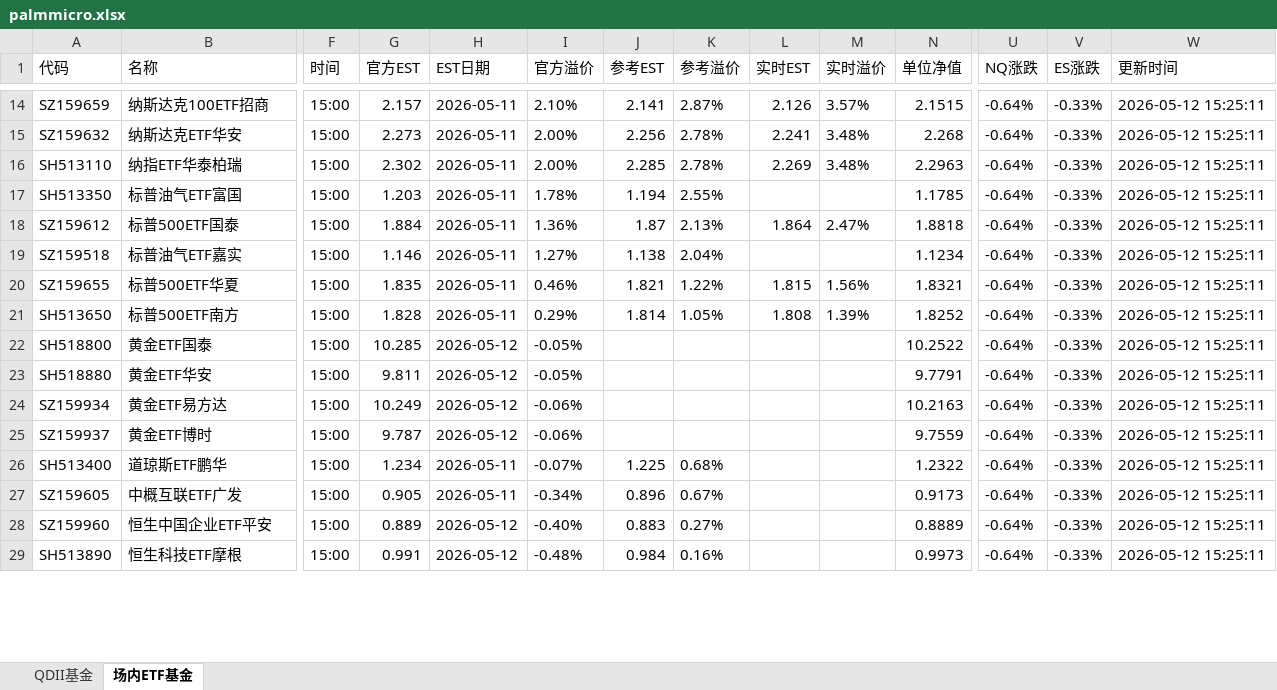
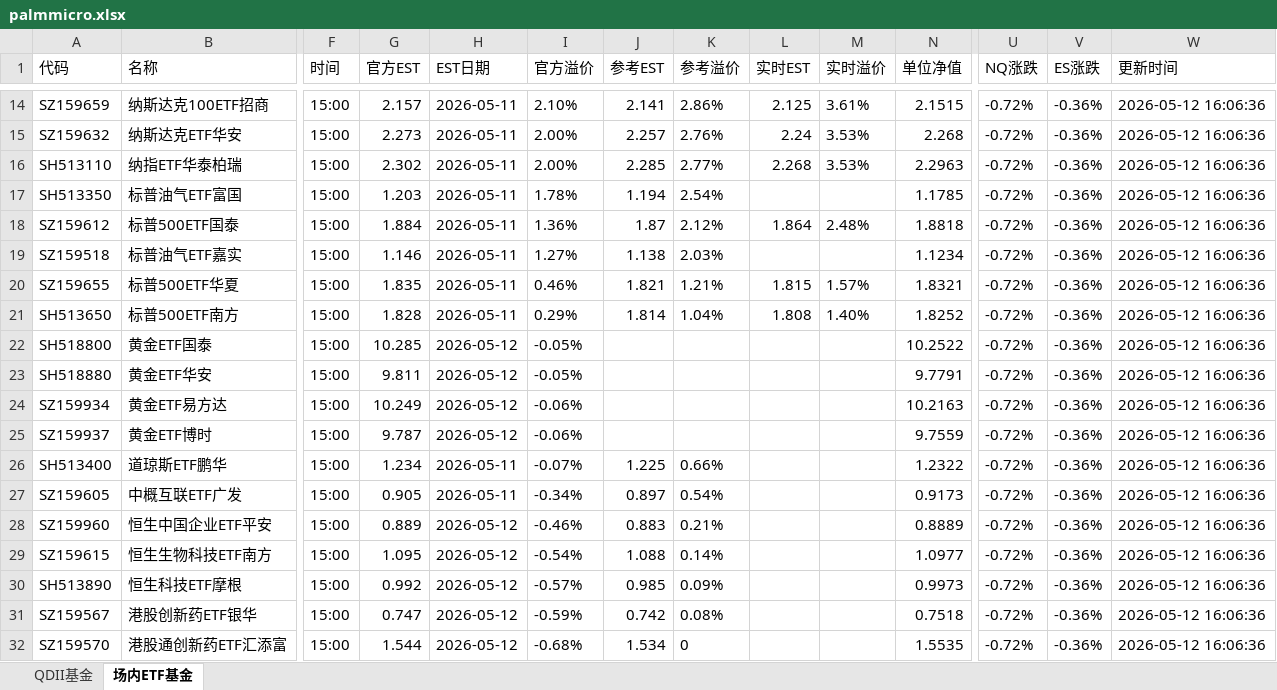
Before and after one commit to codes84/etf-monitor, an Excel workbook: palmmicro.xlsx, sheet 场内ETF基金, drawn as a sheet; only a part is shown, gaps mark what is left out; values as stored, in another font and other column widths than the file's, no borders; addresses are those after the commit; rows hold the shown columns only; the diff covers the shown part only; the diff names each change by its address in the sheet, - before the commit and + after, or states it on an @@ line.

```diff
--- a/palmmicro.xlsx (sheet 场内ETF基金)
+++ b/palmmicro.xlsx (sheet 场内ETF基金)
-K14 (参考溢价): 2.87%
+K14 (参考溢价): 2.86%
-L14 (实时EST): 2.126
+L14 (实时EST): 2.125
-M14 (实时溢价): 3.57%
+M14 (实时溢价): 3.61%
-U14:U28 (NQ涨跌): -0.64%
+U14:U28 (NQ涨跌): -0.72%
-V14:V28 (ES涨跌): -0.33%
+V14:V28 (ES涨跌): -0.36%
-W14:W28 (更新时间): 2026-05-12 15:25:11
+W14:W28 (更新时间): 2026-05-12 16:06:36
-J15 (参考EST): 2.256
+J15 (参考EST): 2.257
-K15 (参考溢价): 2.78%
+K15 (参考溢价): 2.76%
-L15 (实时EST): 2.241
+L15 (实时EST): 2.24
-M15:M16 (实时溢价): 3.48%
+M15:M16 (实时溢价): 3.53%
-K16 (参考溢价): 2.78%
+K16 (参考溢价): 2.77%
-L16 (实时EST): 2.269
+L16 (实时EST): 2.268
-K17 (参考溢价): 2.55%
+K17 (参考溢价): 2.54%
-K18 (参考溢价): 2.13%
+K18 (参考溢价): 2.12%
-M18 (实时溢价): 2.47%
+M18 (实时溢价): 2.48%
-K19 (参考溢价): 2.04%
+K19 (参考溢价): 2.03%
-K20 (参考溢价): 1.22%
+K20 (参考溢价): 1.21%
-M20 (实时溢价): 1.56%
+M20 (实时溢价): 1.57%
-K21 (参考溢价): 1.05%
+K21 (参考溢价): 1.04%
-M21 (实时溢价): 1.39%
+M21 (实时溢价): 1.40%
-K26 (参考溢价): 0.68%
+K26 (参考溢价): 0.66%
-J27 (参考EST): 0.896
+J27 (参考EST): 0.897
-K27 (参考溢价): 0.67%
+K27 (参考溢价): 0.54%
-I28 (官方溢价): -0.40%
+I28 (官方溢价): -0.46%
-K28 (参考溢价): 0.27%
+K28 (参考溢价): 0.21%
+row 29: SZ159615 | 恒生生物科技ETF南方 | 15:00 | 1.095 | 2026-05-12 | -0.54% | 1.088 | 0.14% |  |  | 1.0977 | -0.72% | -0.36% | 2026-05-12 16:06:36
-G30 (官方EST): 0.991
+G30 (官方EST): 0.992
-I30 (官方溢价): -0.48%
+I30 (官方溢价): -0.57%
-J30 (参考EST): 0.984
+J30 (参考EST): 0.985
-K30 (参考溢价): 0.16%
+K30 (参考溢价): 0.09%
-U30 (NQ涨跌): -0.64%
+U30 (NQ涨跌): -0.72%
-V30 (ES涨跌): -0.33%
+V30 (ES涨跌): -0.36%
-W30 (更新时间): 2026-05-12 15:25:11
+W30 (更新时间): 2026-05-12 16:06:36
+row 31: SZ159567 | 港股创新药ETF银华 | 15:00 | 0.747 | 2026-05-12 | -0.59% | 0.742 | 0.08% |  |  | 0.7518 | -0.72% | -0.36% | 2026-05-12 16:06:36
+row 32: SZ159570 | 港股通创新药ETF汇添富 | 15:00 | 1.544 | 2026-05-12 | -0.68% | 1.534 | 0 |  |  | 1.5535 | -0.72% | -0.36% | 2026-05-12 16:06:36
```
Also changed, not shown: 15 added rows, 18 removed rows and 173 edited cells elsewhere in this sheet, sheet QDII基金, 1 other file.
